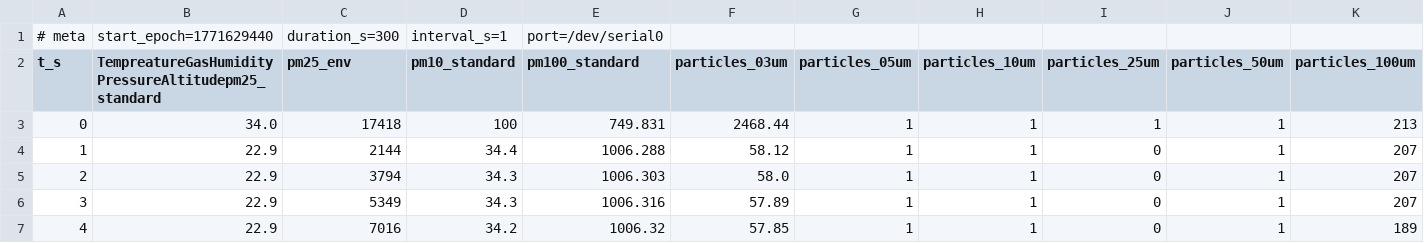
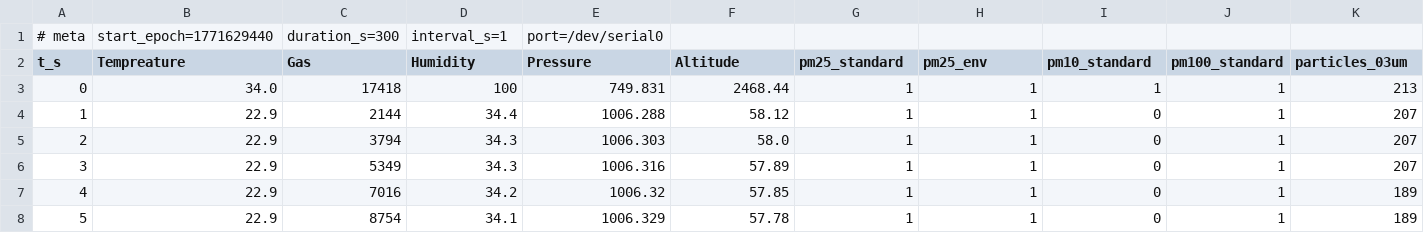
Before and after one commit to jack-nelson795/E11_Jack_James_Sam, a CSV file: Week4LabSubmission/air_weather_indoors.csv, drawn as a sheet; only a part is shown; the shorter side is filled out with more unchanged rows; the diff covers the shown part only; the diff names each change by its address in the sheet, - before the commit and + after, or states it on an @@ line.

```diff
--- a/Week4LabSubmission/air_weather_indoors.csv
+++ b/Week4LabSubmission/air_weather_indoors.csv
-B2: TempreatureGasHumidityPressureAltitudepm25_standard
+B2: Tempreature
-C2: pm25_env
+C2: Gas
-D2: pm10_standard
+D2: Humidity
-E2: pm100_standard
+E2: Pressure
-F2: particles_03um
+F2: Altitude
-G2: particles_05um
+G2: pm25_standard
-H2: particles_10um
+H2: pm25_env
-I2: particles_25um
+I2: pm10_standard
-J2: particles_50um
+J2: pm100_standard
-K2: particles_100um
+K2: particles_03um
```
Also changed, not shown: 5 edited cells elsewhere in this file.
